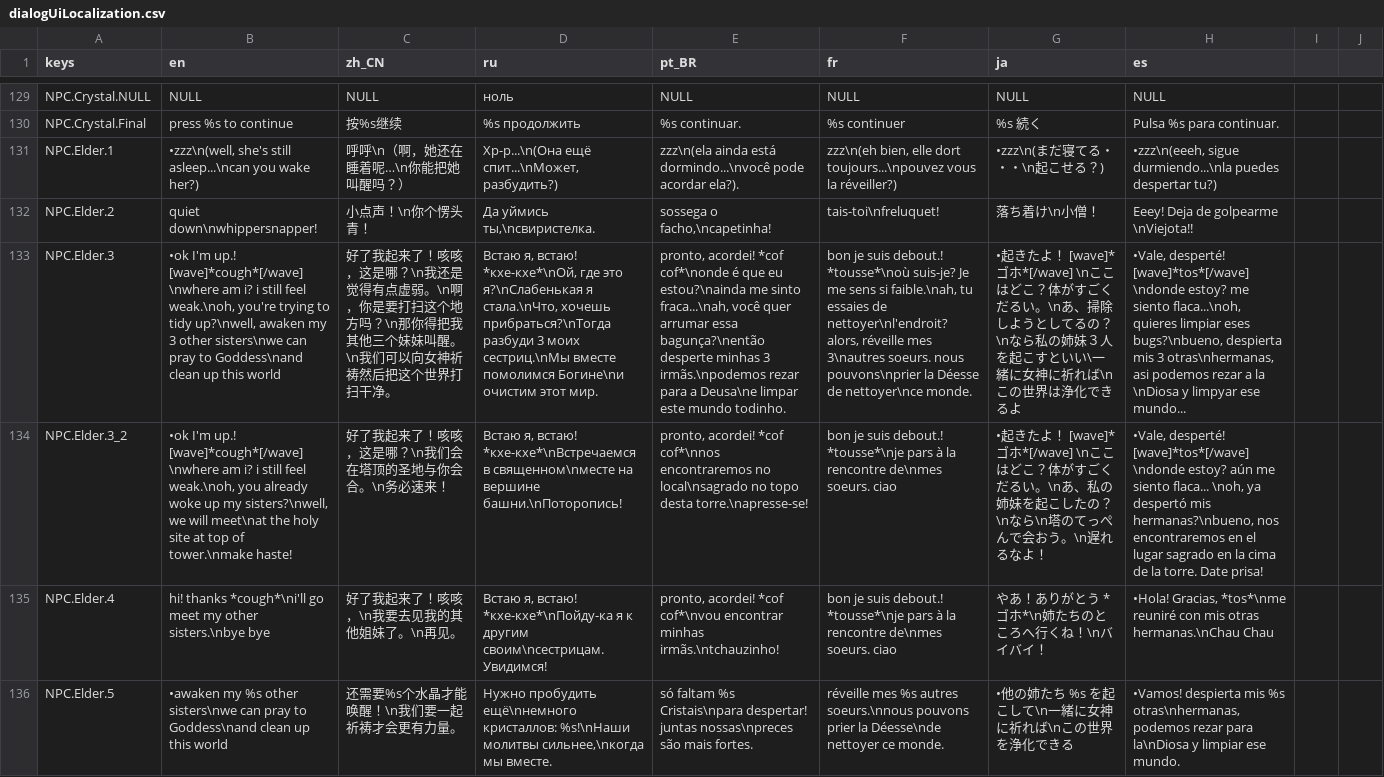
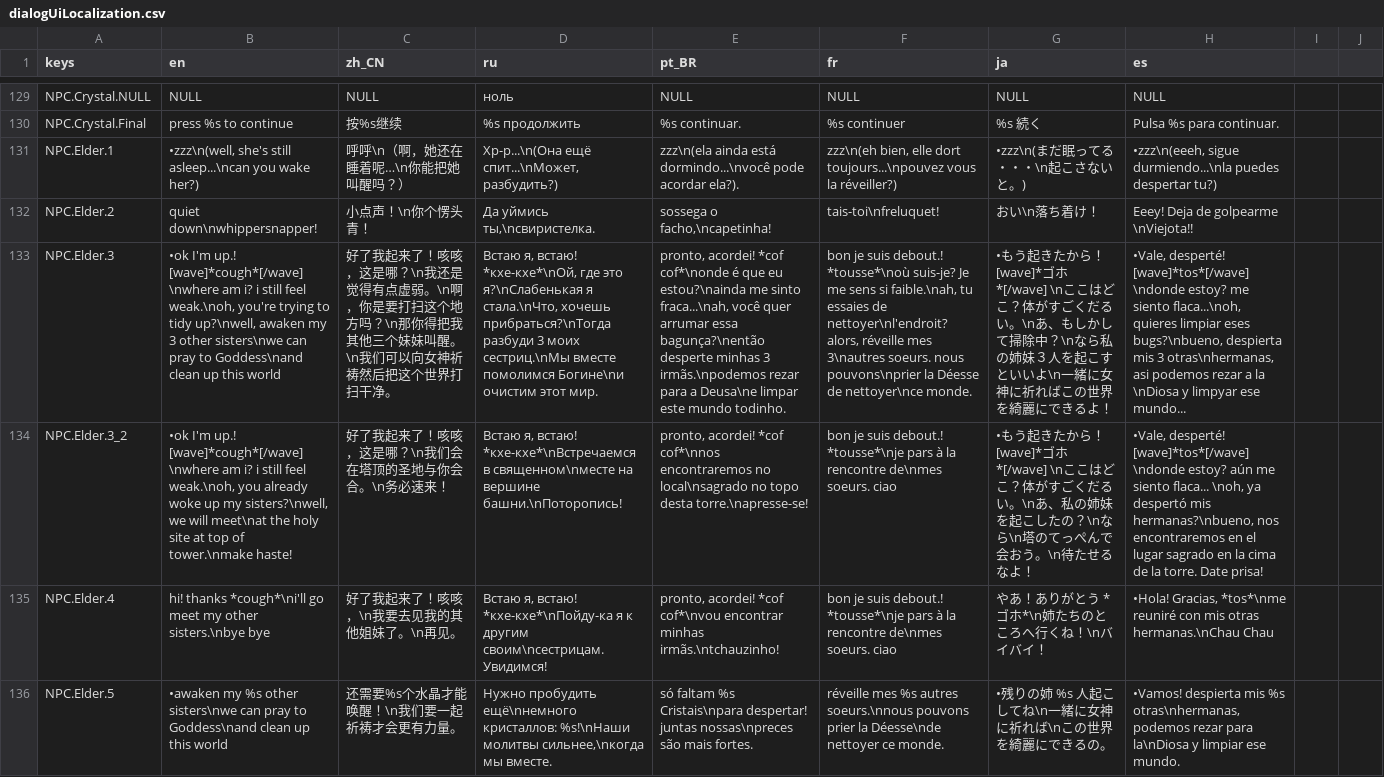
Before and after one commit to jakeonaut/glitch-dungeon-crystal, a CSV file: dialogUiLocalization.csv, drawn as a sheet; only a part is shown, gaps mark what is left out; the diff covers the shown part only; the diff names each change by its address in the sheet, - before the commit and + after, or states it on an @@ line.

```diff
--- a/dialogUiLocalization.csv
+++ b/dialogUiLocalization.csv
-G131 (ja): •zzz\n(まだ寝てる・・・\n起こせる？)
+G131 (ja): •zzz\n(まだ眠ってる・・・\n起こさないと。)
-G132 (ja): 落ち着け\n小僧！
+G132 (ja): おい\n落ち着け！
-G133 (ja): •起きたよ！ [wave]*ゴホ*[/wave] \nここはどこ？体がすごくだるい。\nあ、掃除しようとしてるの？\nなら私の姉妹３人を起こすといい\一緒に女神に祈れば\nこの世界は浄化できるよ
+G133 (ja): •もう起きたから！ [wave]*ゴホ*[/wave] \nここはどこ？体がすごくだるい。\nあ、もしかして掃除中？\nなら私の姉妹３人を起こすといいよ\n一緒に女神に祈ればこの世界を綺麗にできるよ！
-G134 (ja): •起きたよ！ [wave]*ゴホ*[/wave] \nここはどこ？体がすごくだるい。\nあ、私の姉妹を起こしたの？\nなら\n塔のてっぺんで会おう。\n遅れるなよ！
+G134 (ja): •もう起きたから！ [wave]*ゴホ*[/wave] \nここはどこ？体がすごくだるい。\nあ、私の姉妹を起こしたの？\nなら\n塔のてっぺんで会おう。\n待たせるなよ！
-G136 (ja): •他の姉たち %s を起こして\n一緒に女神に祈れば\nこの世界を浄化できる
+G136 (ja): •残りの姉 %s 人起こしてね\n一緒に女神に祈れば\nこの世界を綺麗にできるの。
```
Also changed, not shown: 66 edited cells elsewhere in this file, 14 other files.
